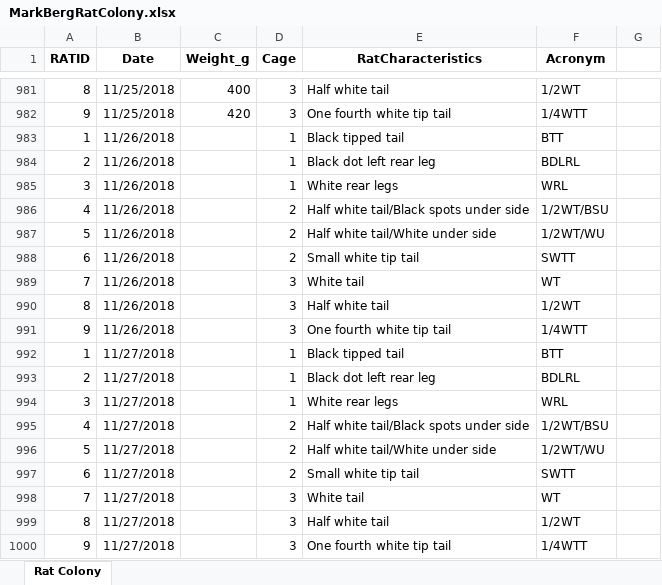
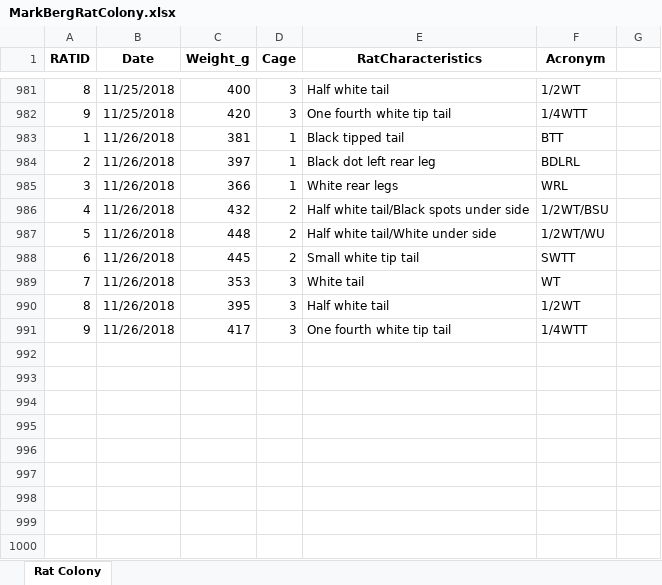
Before and after one commit to MelissaLaurino/MarkBergRatColony, an Excel workbook: MarkBergRatColony.xlsx, sheet Rat Colony, drawn as a sheet; only a part is shown, gaps mark what is left out; values as stored, in another font and other column widths than the file's, no borders; charts and pictures not drawn; the diff names each change by its address in the sheet, - before the commit and + after, or states it on an @@ line.

```diff
--- a/MarkBergRatColony.xlsx (sheet Rat Colony)
+++ b/MarkBergRatColony.xlsx (sheet Rat Colony)
-C983 (Weight_g): (empty)
+C983 (Weight_g): 381
-C984 (Weight_g): (empty)
+C984 (Weight_g): 397
-C985 (Weight_g): (empty)
+C985 (Weight_g): 366
-C986 (Weight_g): (empty)
+C986 (Weight_g): 432
-C987 (Weight_g): (empty)
+C987 (Weight_g): 448
-C988 (Weight_g): (empty)
+C988 (Weight_g): 445
-C989 (Weight_g): (empty)
+C989 (Weight_g): 353
-C990 (Weight_g): (empty)
+C990 (Weight_g): 395
-C991 (Weight_g): (empty)
+C991 (Weight_g): 417
-row 992: 1 | 11/27/2018 |  | 1 | Black tipped tail | BTT
-row 993: 2 | 11/27/2018 |  | 1 | Black dot left rear leg | BDLRL
-row 994: 3 | 11/27/2018 |  | 1 | White rear legs | WRL
-row 995: 4 | 11/27/2018 |  | 2 | Half white tail/Black spots under side | 1/2WT/BSU
-row 996: 5 | 11/27/2018 |  | 2 | Half white tail/White under side | 1/2WT/WU
-row 997: 6 | 11/27/2018 |  | 2 | Small white tip tail | SWTT
-row 998: 7 | 11/27/2018 |  | 3 | White tail | WT
-row 999: 8 | 11/27/2018 |  | 3 | Half white tail | 1/2WT
-row 1000: 9 | 11/27/2018 |  | 3 | One fourth white tip tail | 1/4WTT
```
Also changed, not shown: 2 other files.
